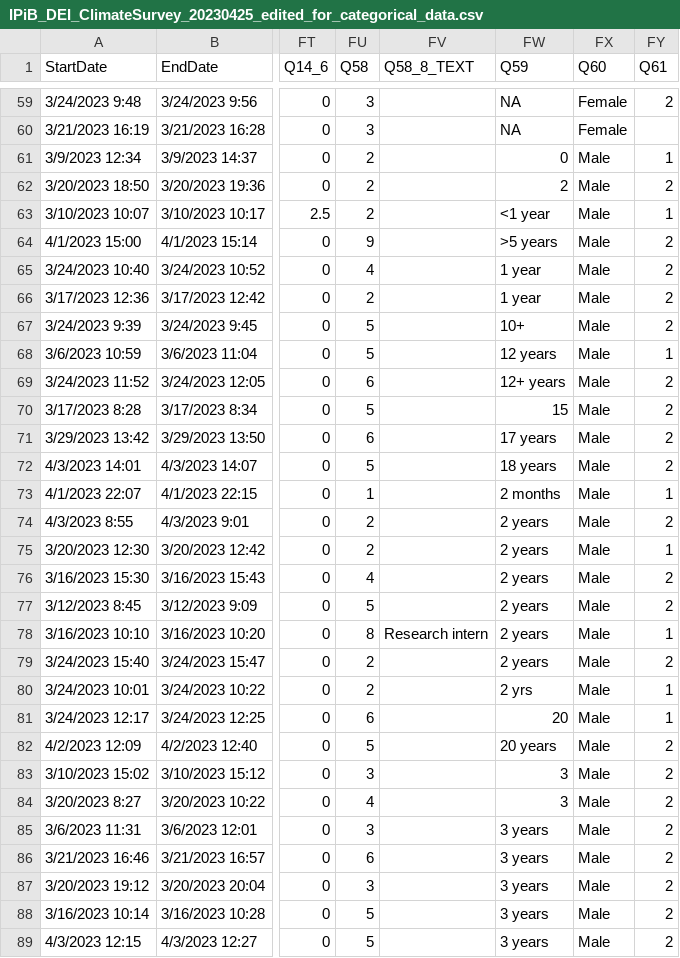
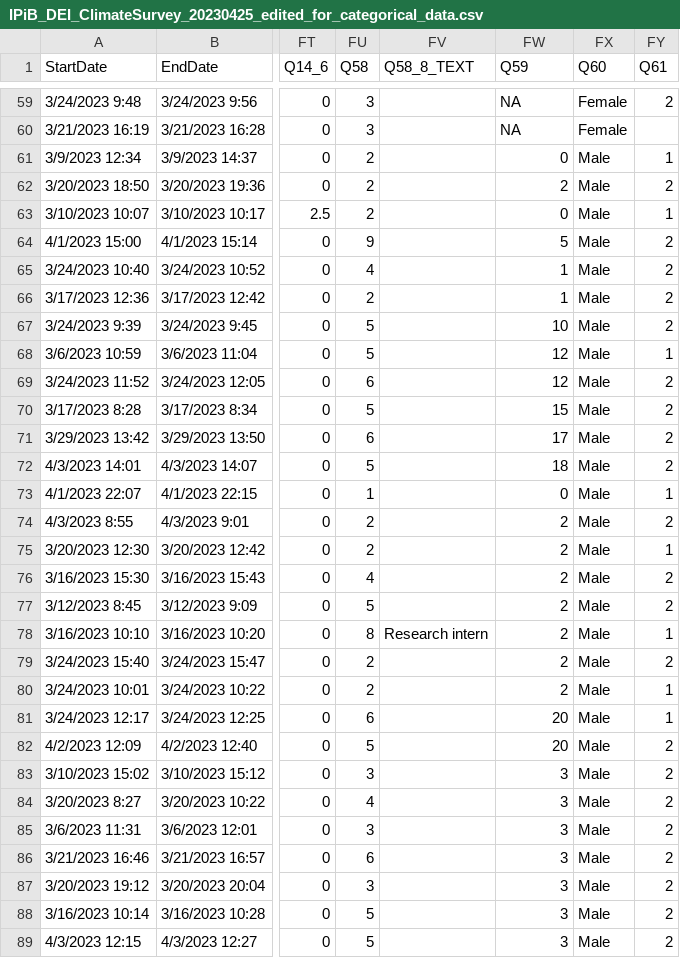
Before and after one commit to gjowl/DEI-Climate-Survey, a CSV file: IPiB_DEI_ClimateSurvey_20230425_edited_for_categorical_data.csv, drawn as a sheet; only a part is shown, gaps mark what is left out; the diff covers the shown part only; the diff names each change by its address in the sheet, - before the commit and + after, or states it on an @@ line.

```diff
--- a/IPiB_DEI_ClimateSurvey_20230425_edited_for_categorical_data.csv
+++ b/IPiB_DEI_ClimateSurvey_20230425_edited_for_categorical_data.csv
-FW63 (Q59): <1 year
+FW63 (Q59): 0
-FW64 (Q59): >5 years
+FW64 (Q59): 5
-FW65:FW66 (Q59): 1 year
+FW65:FW66 (Q59): 1
-FW67 (Q59): 10+
+FW67 (Q59): 10
-FW68 (Q59): 12 years
+FW68 (Q59): 12
-FW69 (Q59): 12+ years
+FW69 (Q59): 12
-FW71 (Q59): 17 years
+FW71 (Q59): 17
-FW72 (Q59): 18 years
+FW72 (Q59): 18
-FW73 (Q59): 2 months
+FW73 (Q59): 0
-FW74:FW79 (Q59): 2 years
+FW74:FW79 (Q59): 2
-FW80 (Q59): 2 yrs
+FW80 (Q59): 2
-FW82 (Q59): 20 years
+FW82 (Q59): 20
-FW85:FW89 (Q59): 3 years
+FW85:FW89 (Q59): 3
```
Also changed, not shown: 31 edited cells elsewhere in this file, 40 other files.
